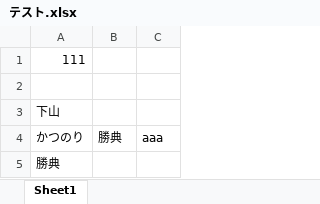
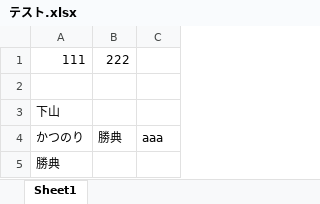
Before and after one commit to wintech0707/java-repository, an Excel workbook: テスト.xlsx, sheet Sheet1, drawn as a sheet; values as stored, in another font and other column widths than the file's, no borders; the diff names each change by its address in the sheet, - before the commit and + after, or states it on an @@ line.

Commit message:
commit

```diff
--- a/テスト.xlsx (sheet Sheet1)
+++ b/テスト.xlsx (sheet Sheet1)
-B1: (empty)
+B1: 222
```
